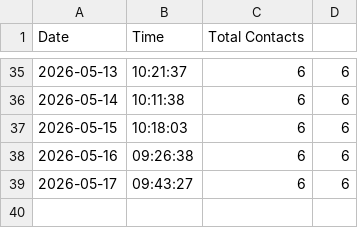
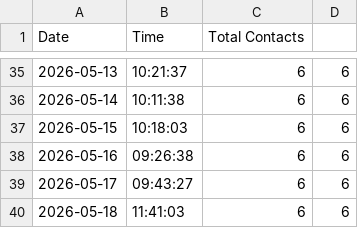
Before and after one commit to Dhakal1997/supabase-python, a CSV file: daily_contacts_log.csv, drawn as a sheet; only a part is shown, gaps mark what is left out; the diff names each change by its address in the sheet, - before the commit and + after, or states it on an @@ line.

```diff
--- a/daily_contacts_log.csv
+++ b/daily_contacts_log.csv
+row 40: 2026-05-18 | 11:41:03 | 6 | 6
```
